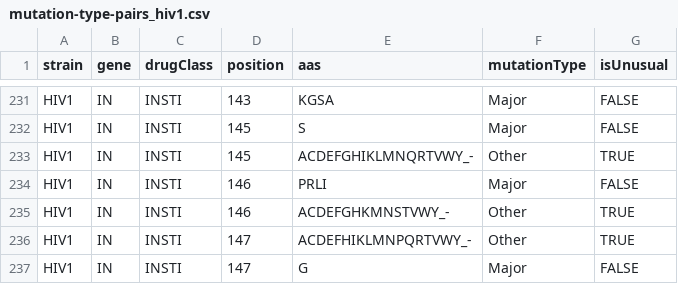
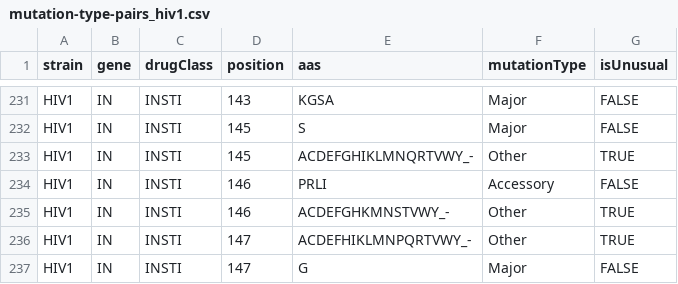
Before and after one commit to hivdb/hivdb-cms, a CSV file: resources/hivfacts-data/mutation-type-pairs_hiv1.csv, drawn as a sheet; only a part is shown, gaps mark what is left out.

```diff
--- a/resources/hivfacts-data/mutation-type-pairs_hiv1.csv
+++ b/resources/hivfacts-data/mutation-type-pairs_hiv1.csv
@@ -233,3 +233,3 @@ HIV1,IN,INSTI,145,S,Major,FALSE
 HIV1,IN,INSTI,145,ACDEFGHIKLMNQRTVWY_-,Other,TRUE
-HIV1,IN,INSTI,146,PRLI,Major,FALSE
+HIV1,IN,INSTI,146,PRLI,Accessory,FALSE
 HIV1,IN,INSTI,146,ACDEFGHKMNSTVWY_-,Other,TRUE
```
Also changed, not shown: 11 other files.
